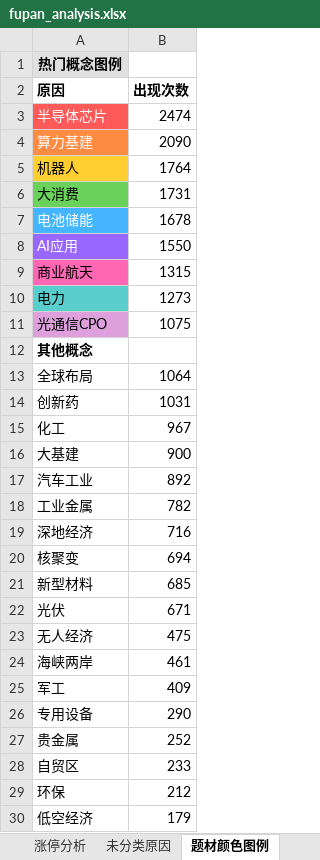
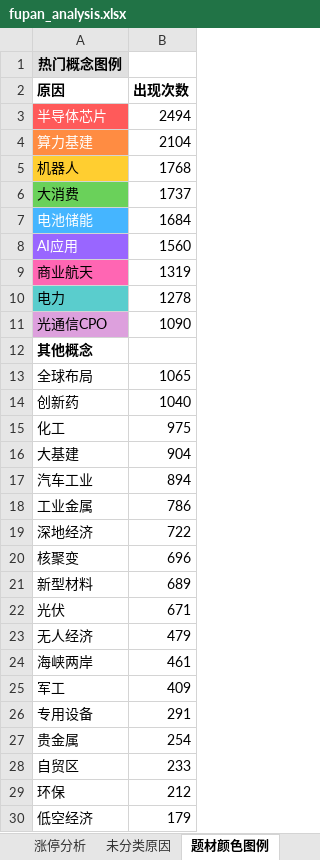
Before and after one commit to KealLiang/HardTrading, an Excel workbook: excel/fupan_analysis.xlsx, sheet 题材颜色图例, drawn as a sheet; only a part is shown; values as stored, in another font and other column widths than the file's, no borders; the diff covers the shown part only; the diff names each change by its address in the sheet, - before the commit and + after, or states it on an @@ line.

```diff
--- a/excel/fupan_analysis.xlsx (sheet 题材颜色图例)
+++ b/excel/fupan_analysis.xlsx (sheet 题材颜色图例)
-B3 (出现次数): 2474
+B3 (出现次数): 2494
-B4 (出现次数): 2090
+B4 (出现次数): 2104
-B5 (出现次数): 1764
+B5 (出现次数): 1768
-B6 (出现次数): 1731
+B6 (出现次数): 1737
-B7 (出现次数): 1678
+B7 (出现次数): 1684
-B8 (出现次数): 1550
+B8 (出现次数): 1560
-B9 (出现次数): 1315
+B9 (出现次数): 1319
-B10 (出现次数): 1273
+B10 (出现次数): 1278
-B11 (出现次数): 1075
+B11 (出现次数): 1090
-B13 (出现次数): 1064
+B13 (出现次数): 1065
-B14 (出现次数): 1031
+B14 (出现次数): 1040
-B15 (出现次数): 967
+B15 (出现次数): 975
-B16 (出现次数): 900
+B16 (出现次数): 904
-B17 (出现次数): 892
+B17 (出现次数): 894
-B18 (出现次数): 782
+B18 (出现次数): 786
-B19 (出现次数): 716
+B19 (出现次数): 722
-B20 (出现次数): 694
+B20 (出现次数): 696
-B21 (出现次数): 685
+B21 (出现次数): 689
-B23 (出现次数): 475
+B23 (出现次数): 479
-B26 (出现次数): 290
+B26 (出现次数): 291
-B27 (出现次数): 252
+B27 (出现次数): 254
```
Also changed, not shown: 1 added row, 1 removed row and 3 edited cells elsewhere in this sheet, sheet 未分类原因, sheet 涨停分析, excel/market_analysis.xlsx, 5 other files.
